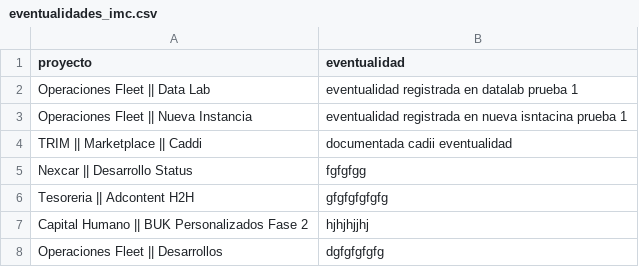
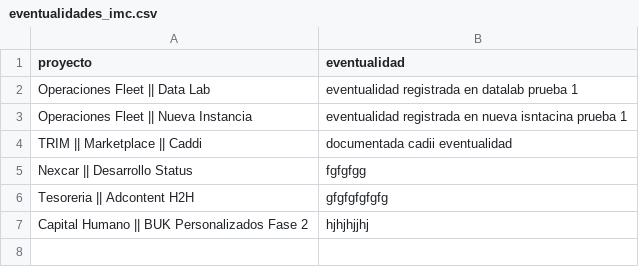
Before and after one commit to DTI-Dashboard/Proyectos, a CSV file: eventualidades_imc.csv, drawn as a sheet; the diff names each change by its address in the sheet, - before the commit and + after, or states it on an @@ line.

Commit message:
backup: eventualidades_imc.csv actualizado desde dashboard

```diff
--- a/eventualidades_imc.csv
+++ b/eventualidades_imc.csv
-row 8: Operaciones Fleet || Desarrollos | dgfgfgfgfg
```
